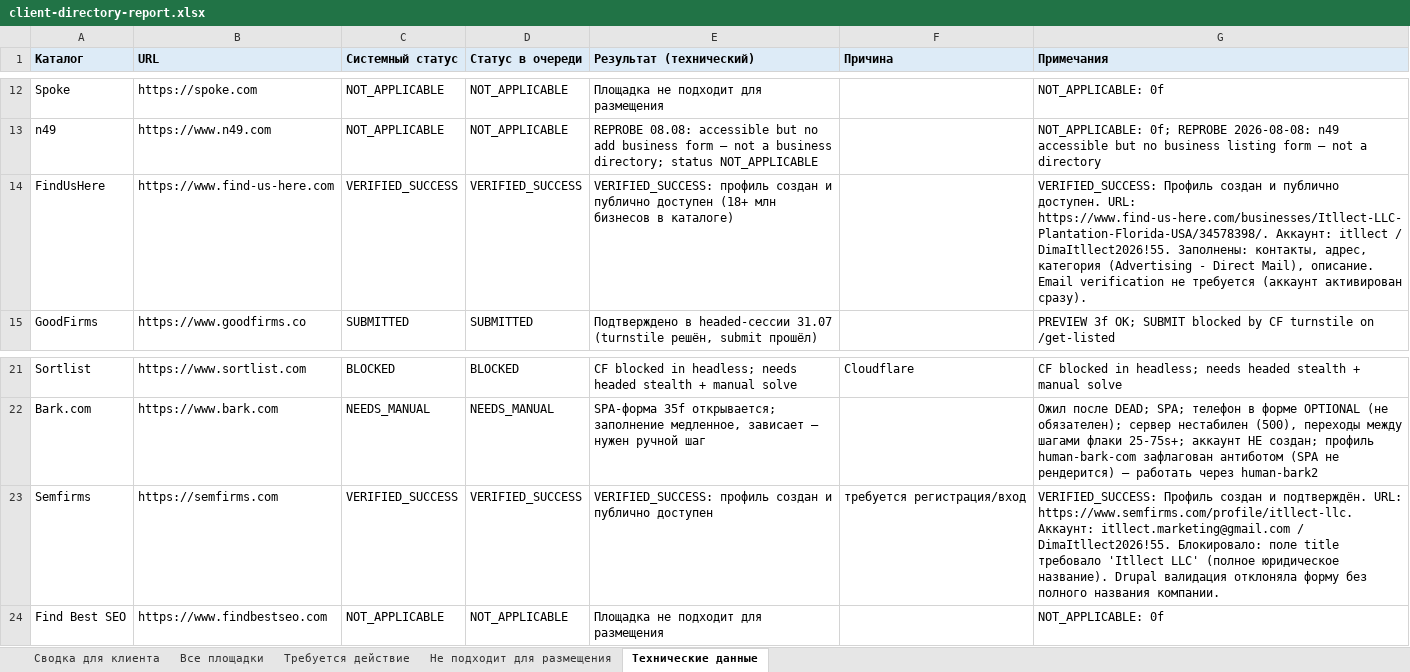
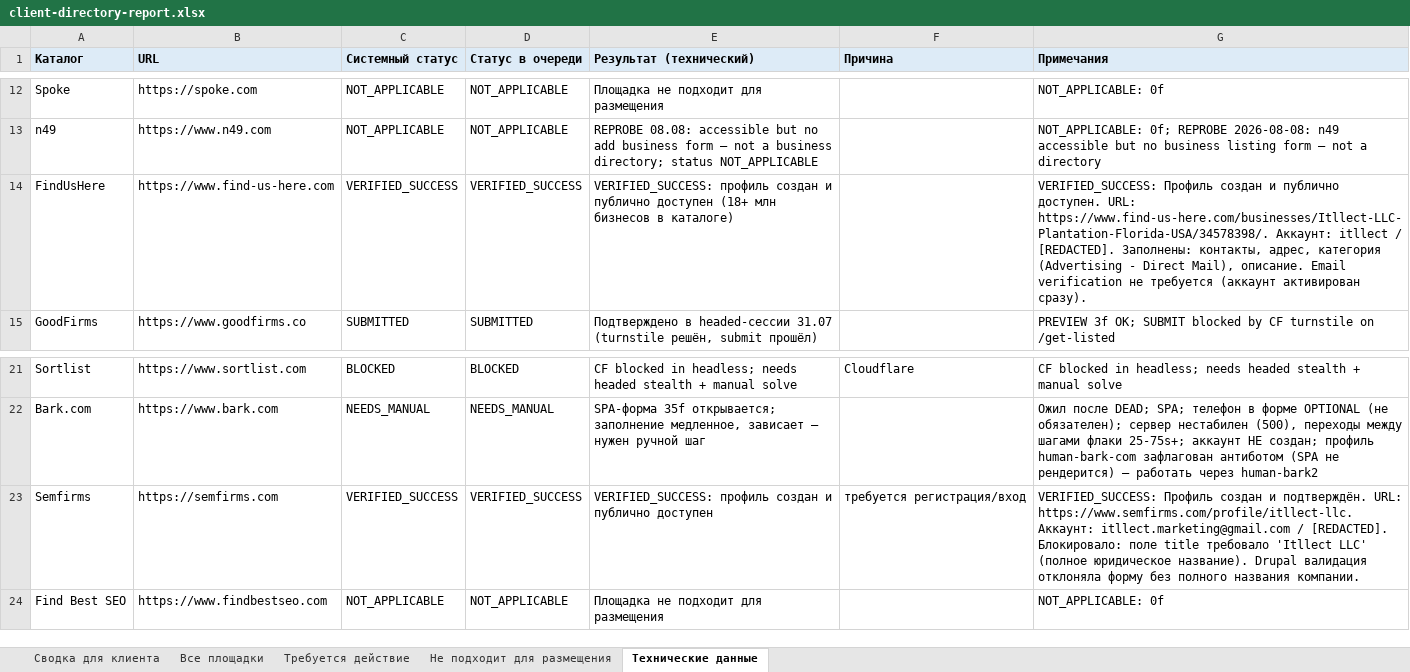
Before and after one commit to Kristine79/seoflowai, an Excel workbook: client-report/client-directory-report.xlsx, sheet Технические данные, drawn as a sheet; only a part is shown, gaps mark what is left out; values as stored, in another font and other column widths than the file's, no borders; the diff names each change by its address in the sheet, - before the commit and + after, or states it on an @@ line.

```diff
--- a/client-report/client-directory-report.xlsx (sheet Технические данные)
+++ b/client-report/client-directory-report.xlsx (sheet Технические данные)
-G14 (Примечания): …itllect / DimaItllect2026!55. Заполнены: контакты,…
+G14 (Примечания): …itllect / [REDACTED]. Заполнены: контакты,…
-G23 (Примечания): …itllect.marketing@gmail.com / DimaItllect2026!55. Блокировало: поле…
+G23 (Примечания): …itllect.marketing@gmail.com / [REDACTED]. Блокировало: поле…
```
Also changed, not shown: client-report/client-status-report.xlsx, client-report/directory-report-final.xlsx, 29 other files.
